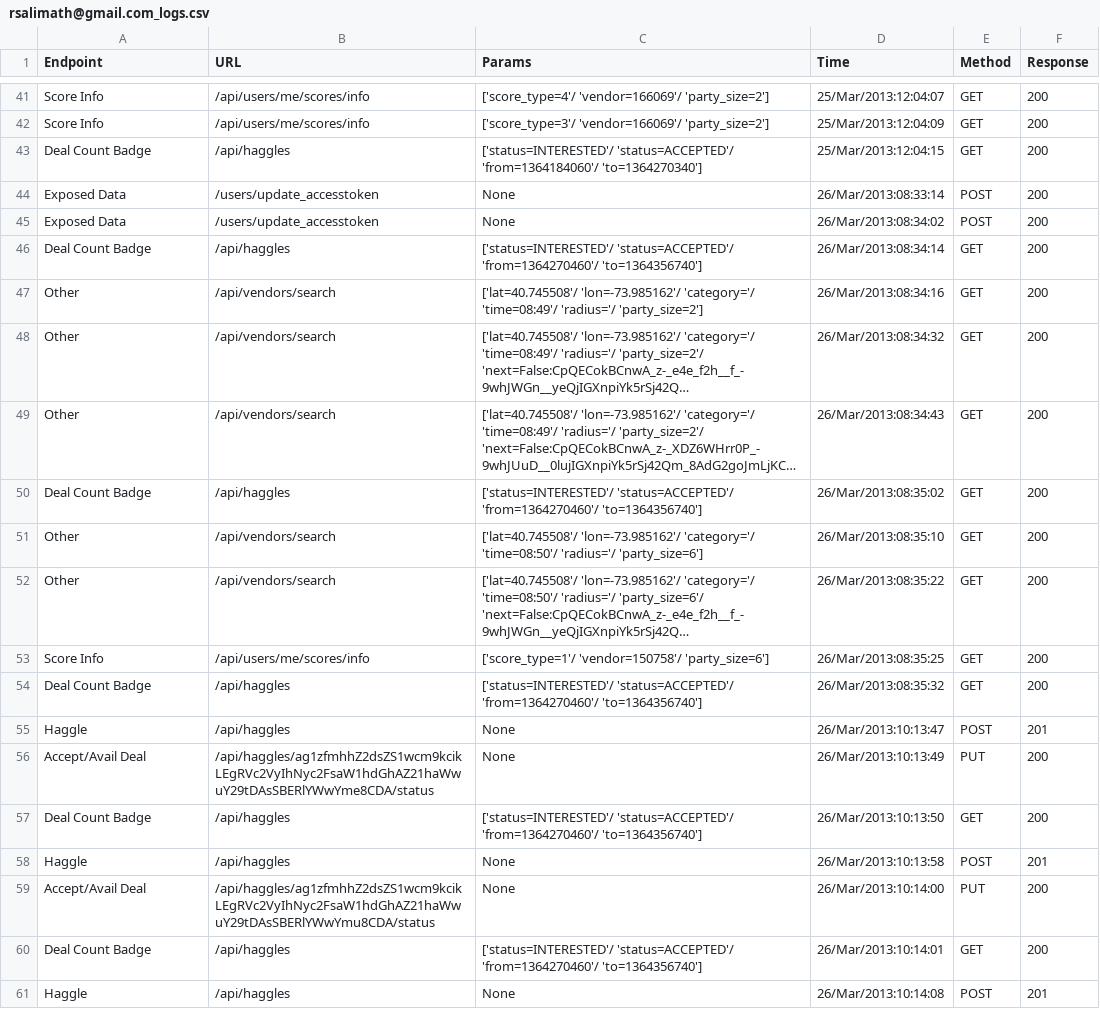
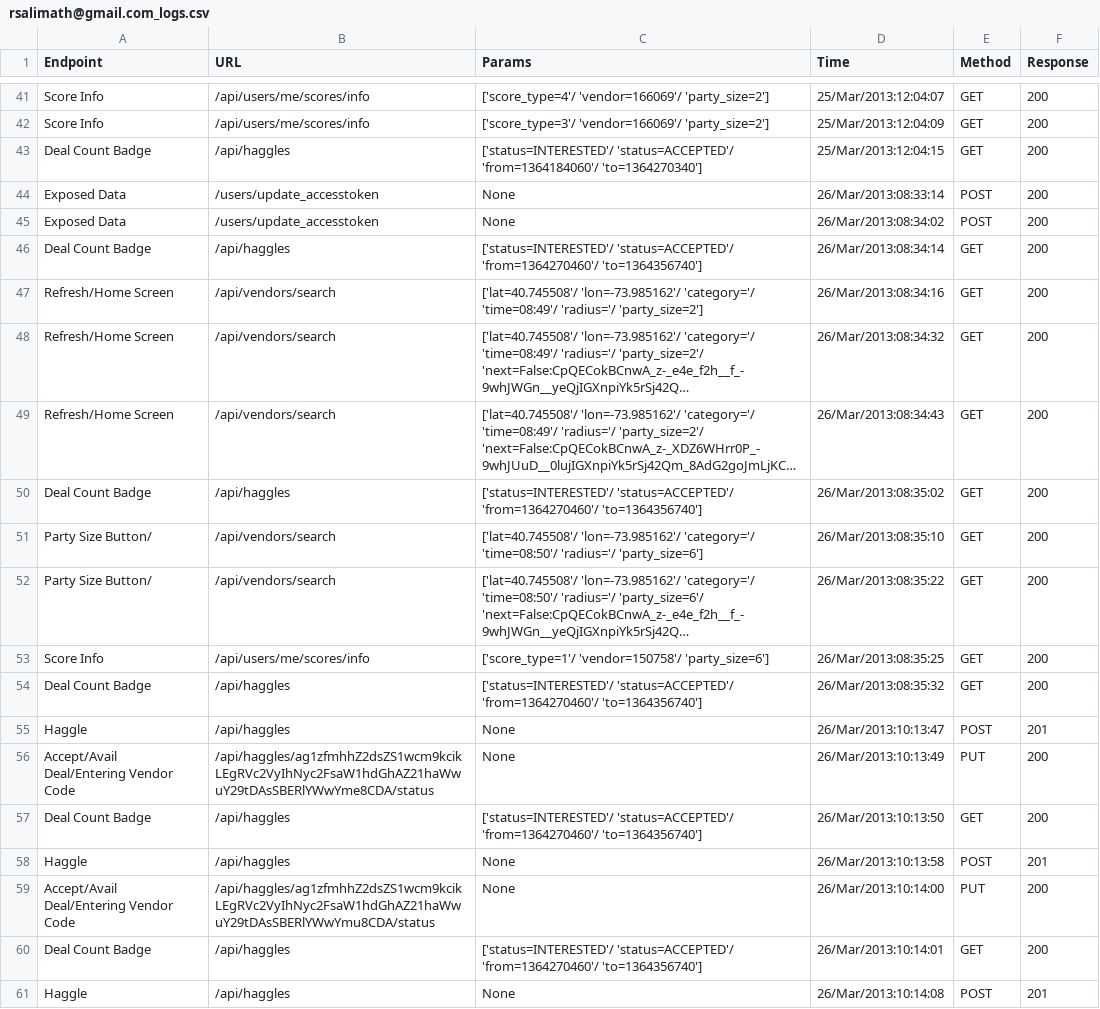
Before and after one commit to ashray-velapanur/haggle_logs_parser, a CSV file: rsalimath@gmail.com_logs.csv, drawn as a sheet; only a part is shown, gaps mark what is left out; long unchanged cells end in …; the diff covers the shown part only; the diff names each change by its address in the sheet, - before the commit and + after, or states it on an @@ line.

```diff
--- a/rsalimath@gmail.com_logs.csv
+++ b/rsalimath@gmail.com_logs.csv
-A47:A49 (Endpoint): Other
+A47:A49 (Endpoint): Refresh/Home Screen
-A51:A52 (Endpoint): Other
+A51:A52 (Endpoint): Party Size Button/
-A56 (Endpoint): Accept/Avail Deal
+A56 (Endpoint): Accept/Avail Deal/Entering Vendor Code
-A59 (Endpoint): Accept/Avail Deal
+A59 (Endpoint): Accept/Avail Deal/Entering Vendor Code
```
Also changed, not shown: 19 added rows and 17 edited cells elsewhere in this file, ashray@b-eagles.com_logs.csv, puru.polaris@gmail.com_logs.csv, 6 other files.
